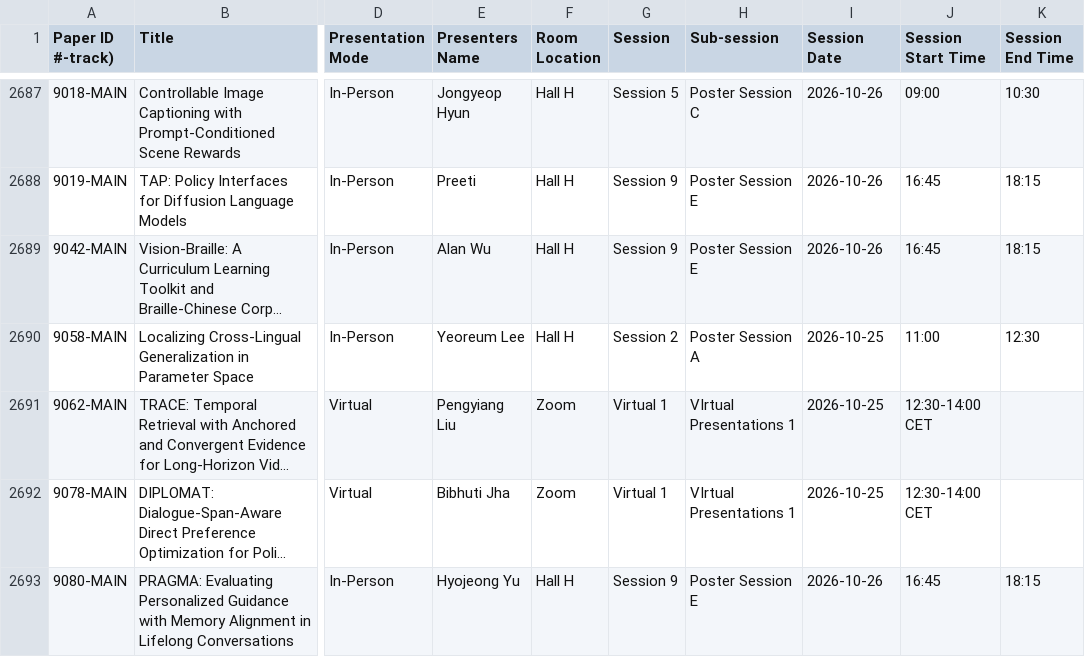
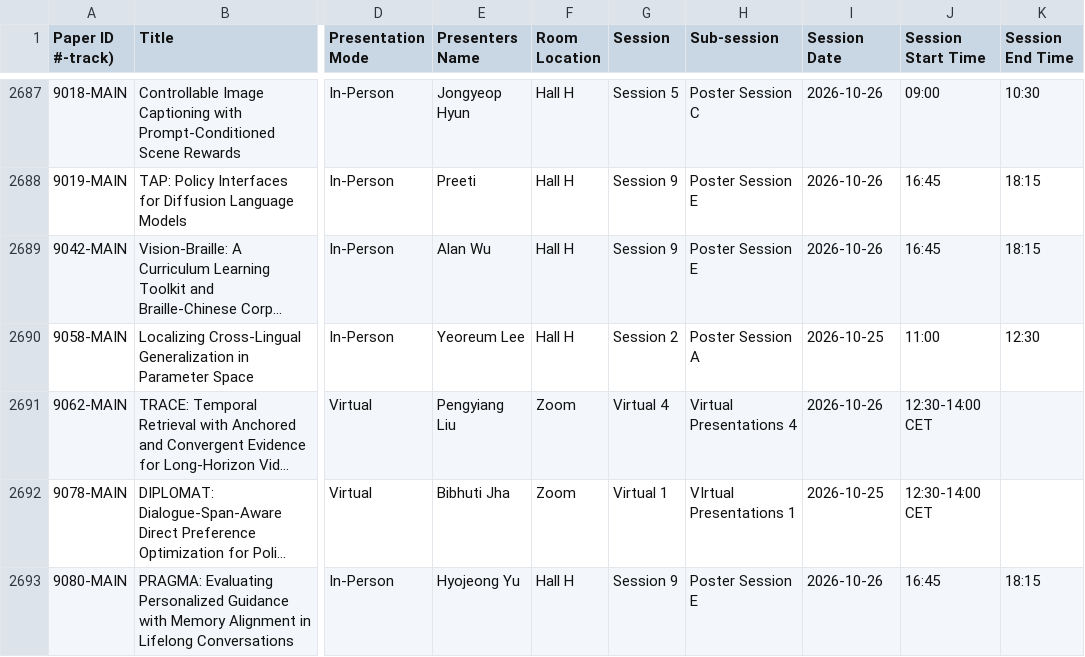
Before and after one commit to tomvoelker/acl-finder, a CSV file: data/source.csv, drawn as a sheet; only a part is shown, gaps mark what is left out; long unchanged cells end in …; the diff names each change by its address in the sheet, - before the commit and + after, or states it on an @@ line.

Commit message:
Refresh TRACE virtual session from official schedule

```diff
--- a/data/source.csv
+++ b/data/source.csv
-G2691 (Session): Virtual 1
+G2691 (Session): Virtual 4
-H2691 (Sub-session): VIrtual Presentations 1
+H2691 (Sub-session): Virtual Presentations 4
-I2691 (Session Date): 2026-10-25
+I2691 (Session Date): 2026-10-26
```
Also changed, not shown: 3 other files.
